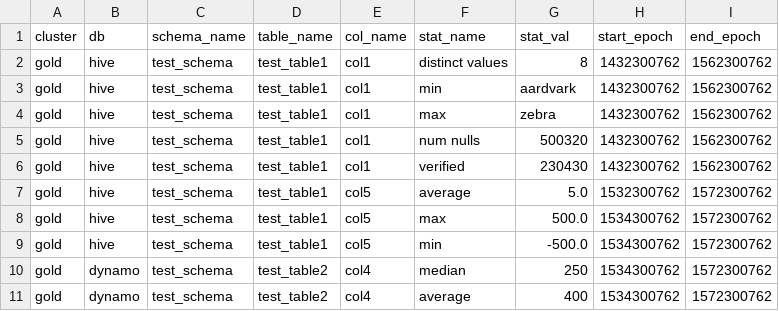
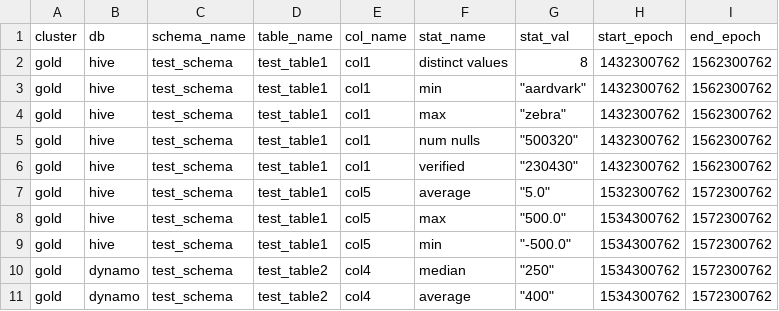
Before and after one commit to amundsen-io/amundsen, a CSV file: databuilder/example/sample_data/sample_table_column_stats.csv, drawn as a sheet; the diff names each change by its address in the sheet, - before the commit and + after, or states it on an @@ line.

```diff
--- a/databuilder/example/sample_data/sample_table_column_stats.csv
+++ b/databuilder/example/sample_data/sample_table_column_stats.csv
-G3 (stat_val): aardvark
+G3 (stat_val): "aardvark"
-G4 (stat_val): zebra
+G4 (stat_val): "zebra"
-G5 (stat_val): 500320
+G5 (stat_val): "500320"
-G6 (stat_val): 230430
+G6 (stat_val): "230430"
-G7 (stat_val): 5.0
+G7 (stat_val): "5.0"
-G8 (stat_val): 500.0
+G8 (stat_val): "500.0"
-G9 (stat_val): -500.0
+G9 (stat_val): "-500.0"
-G10 (stat_val): 250
+G10 (stat_val): "250"
-G11 (stat_val): 400
+G11 (stat_val): "400"
```
Also changed, not shown: databuilder/example/sample_data/sample_col.csv, 10 other files.
